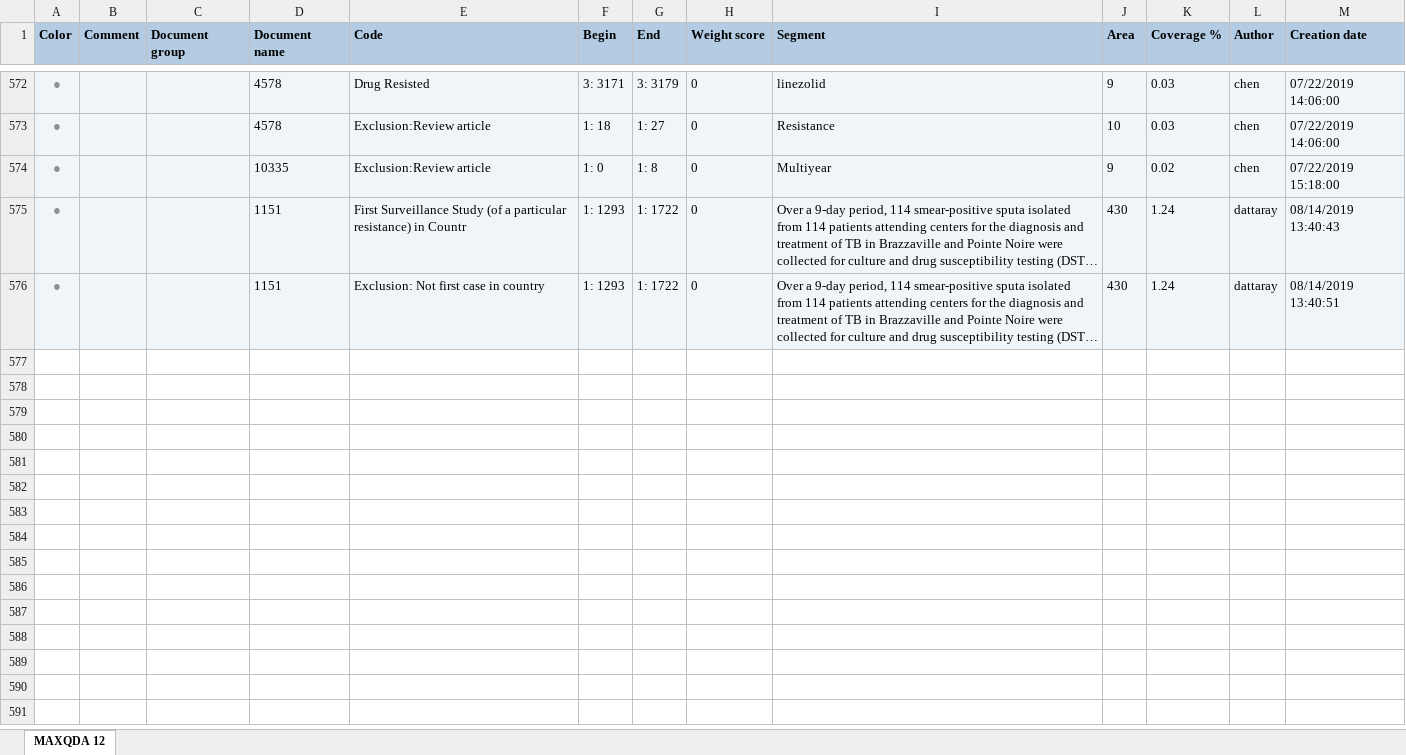
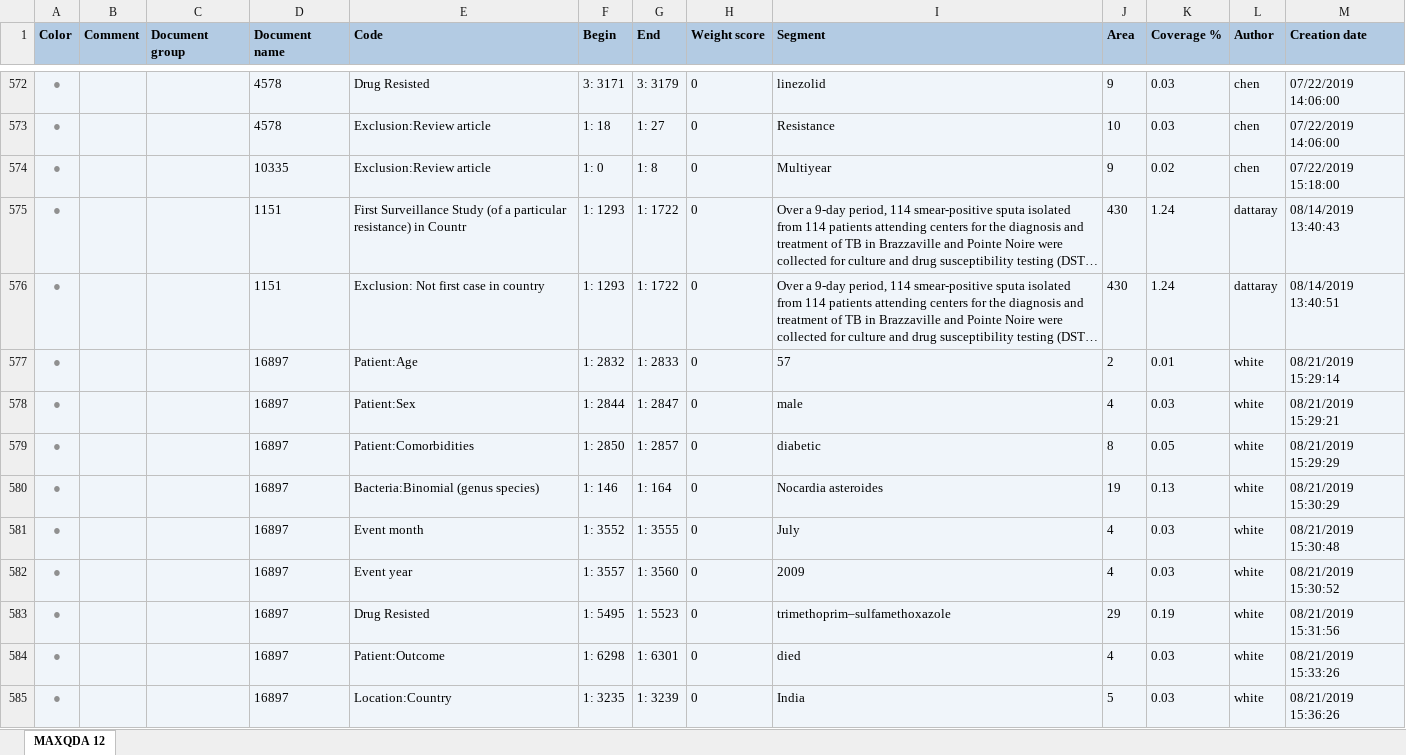
Before and after one commit to ecohealthalliance/amr-db, an Excel workbook: data/coded_segments/bw_1_1.xlsx, sheet MAXQDA 12, drawn as a sheet; only a part is shown, gaps mark what is left out; long unchanged cells end in …; values as stored, in another font and other column widths than the file's, no borders; the diff names each change by its address in the sheet, - before the commit and + after, or states it on an @@ line.

```diff
--- a/data/coded_segments/bw_1_1.xlsx (sheet MAXQDA 12)
+++ b/data/coded_segments/bw_1_1.xlsx (sheet MAXQDA 12)
+row 577: ● |  |  | 16897 | Patient:Age | 1: 2832 | 1: 2833 | 0 | 57 | 2 | 0.01 | white | 08/21/2019 15:29:14
+row 578: ● |  |  | 16897 | Patient:Sex | 1: 2844 | 1: 2847 | 0 | male | 4 | 0.03 | white | 08/21/2019 15:29:21
+row 579: ● |  |  | 16897 | Patient:Comorbidities | 1: 2850 | 1: 2857 | 0 | diabetic | 8 | 0.05 | white | 08/21/2019 15:29:29
+row 580: ● |  |  | 16897 | Bacteria:Binomial (genus species) | 1: 146 | 1: 164 | 0 | Nocardia asteroides | 19 | 0.13 | white | 08/21/2019 15:30:29
+row 581: ● |  |  | 16897 | Event month | 1: 3552 | 1: 3555 | 0 | July | 4 | 0.03 | white | 08/21/2019 15:30:48
+row 582: ● |  |  | 16897 | Event year | 1: 3557 | 1: 3560 | 0 | 2009 | 4 | 0.03 | white | 08/21/2019 15:30:52
+row 583: ● |  |  | 16897 | Drug Resisted | 1: 5495 | 1: 5523 | 0 | trimethoprim–sulfamethoxazole | 29 | 0.19 | white | 08/21/2019 15:31:56
+row 584: ● |  |  | 16897 | Patient:Outcome | 1: 6298 | 1: 6301 | 0 | died | 4 | 0.03 | white | 08/21/2019 15:33:26
+row 585: ● |  |  | 16897 | Location:Country | 1: 3235 | 1: 3239 | 0 | India | 5 | 0.03 | white | 08/21/2019 15:36:26
```
Also changed, not shown: data/coded_segments/md_2_2.xlsx, data/coded_segments/zm_3_5.xlsx, 1 other file.
